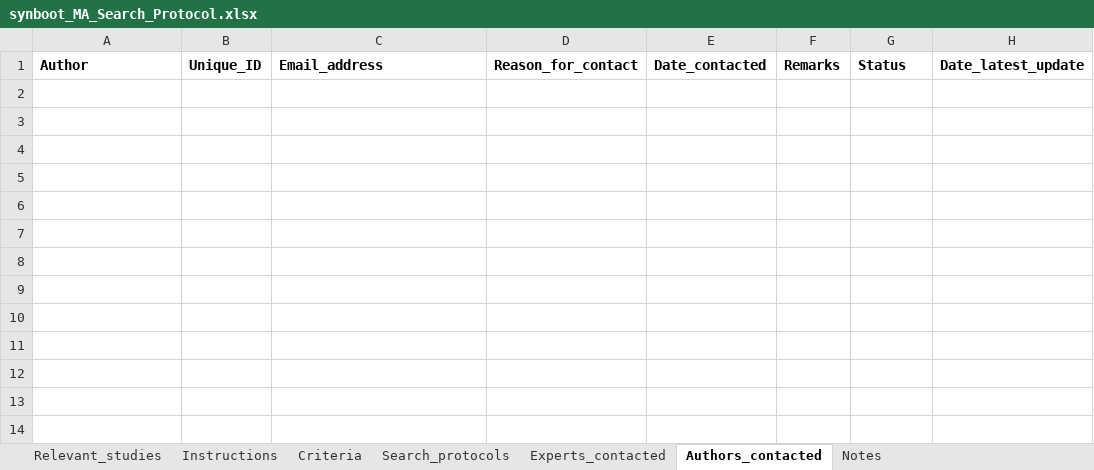
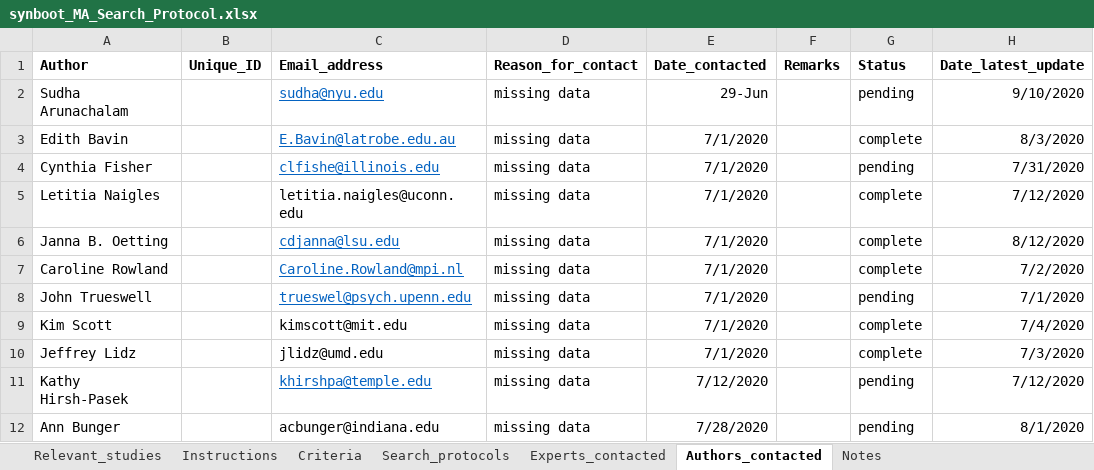
Before and after one commit to anjiecao/SyntacticBootstrappingMA, an Excel workbook: metalab_challenge/synboot_MA_Search_Protocol.xlsx, sheet Authors_contacted, drawn as a sheet; values as stored, in another font and other column widths than the file's, no borders; the diff names each change by its address in the sheet, - before the commit and + after, or states it on an @@ line.

```diff
--- a/metalab_challenge/synboot_MA_Search_Protocol.xlsx (sheet Authors_contacted)
+++ b/metalab_challenge/synboot_MA_Search_Protocol.xlsx (sheet Authors_contacted)
+row 2: Sudha Arunachalam |  | sudha@nyu.edu | missing data | 29-Jun |  | pending | 9/10/2020
+row 3: Edith Bavin |  | E.Bavin@latrobe.edu.au | missing data | 7/1/2020 |  | complete | 8/3/2020
+row 4: Cynthia Fisher |  | clfishe@illinois.edu | missing data | 7/1/2020 |  | pending | 7/31/2020
+row 5: Letitia Naigles |  | letitia.naigles@uconn.edu | missing data | 7/1/2020 |  | complete | 7/12/2020
+row 6: Janna B. Oetting |  | cdjanna@lsu.edu | missing data | 7/1/2020 |  | complete | 8/12/2020
+row 7: Caroline Rowland |  | Caroline.Rowland@mpi.nl | missing data | 7/1/2020 |  | complete | 7/2/2020
+row 8: John Trueswell |  | trueswel@psych.upenn.edu | missing data | 7/1/2020 |  | pending | 7/1/2020
+row 9: Kim Scott |  | kimscott@mit.edu | missing data | 7/1/2020 |  | complete | 7/4/2020
+row 10: Jeffrey Lidz |  | jlidz@umd.edu | missing data | 7/1/2020 |  | complete | 7/3/2020
+row 11: Kathy Hirsh-Pasek |  | khirshpa@temple.edu | missing data | 7/12/2020 |  | pending | 7/12/2020
+row 12: Ann Bunger |  | acbunger@indiana.edu | missing data | 7/28/2020 |  | pending | 8/1/2020
```
Also changed, not shown: sheet Relevant_studies, sheet Search_protocols, sheet Notes.
